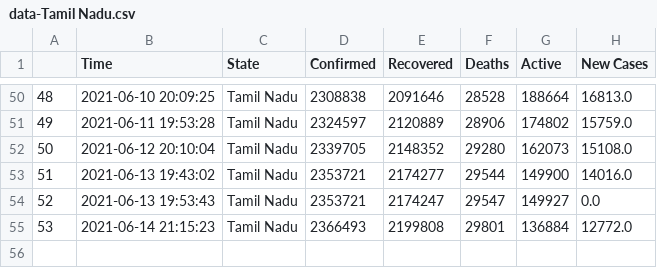
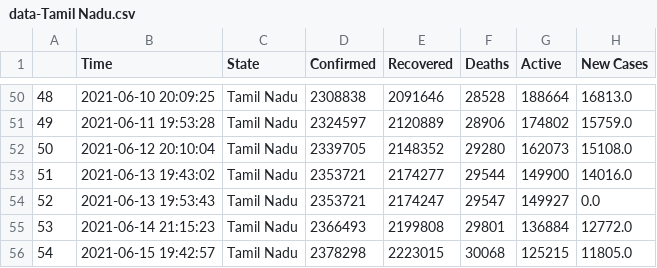
Before and after one commit to dakkshesh07/covid19_data-india-DERP, a CSV file: Tamil Nadu/data-Tamil Nadu.csv, drawn as a sheet; only a part is shown, gaps mark what is left out; the diff names each change by its address in the sheet, - before the commit and + after, or states it on an @@ line.

Commit message:
Tamil Nadu: upload updated datasets, fetched on 2021-06-15 19:42:57

```diff
--- a/Tamil Nadu/data-Tamil Nadu.csv
+++ b/Tamil Nadu/data-Tamil Nadu.csv
+row 56: 54 | 2021-06-15 19:42:57 | Tamil Nadu | 2378298 | 2223015 | 30068 | 125215 | 11805.0
```
